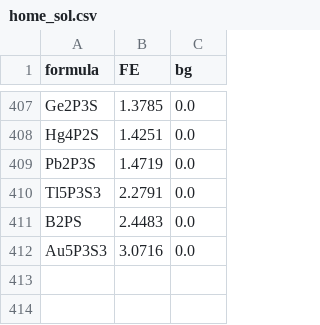
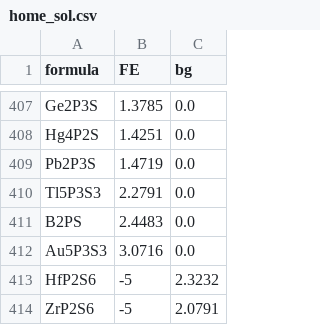
Before and after one commit to nkrygernelson/FETT, a CSV file: data/runs/home_sol/home_sol.csv, drawn as a sheet; only a part is shown, gaps mark what is left out; the diff names each change by its address in the sheet, - before the commit and + after, or states it on an @@ line.

Commit message:
new_data

```diff
--- a/data/runs/home_sol/home_sol.csv
+++ b/data/runs/home_sol/home_sol.csv
+row 413: HfP2S6 | -5 | 2.3232
+row 414: ZrP2S6 | -5 | 2.0791
```
